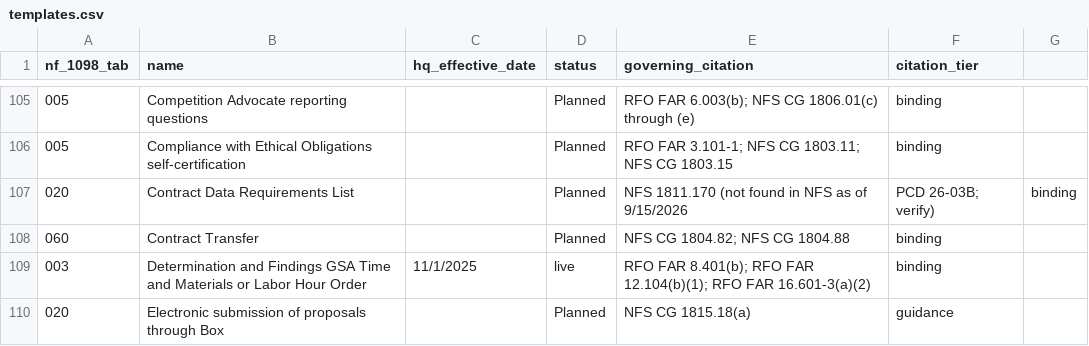
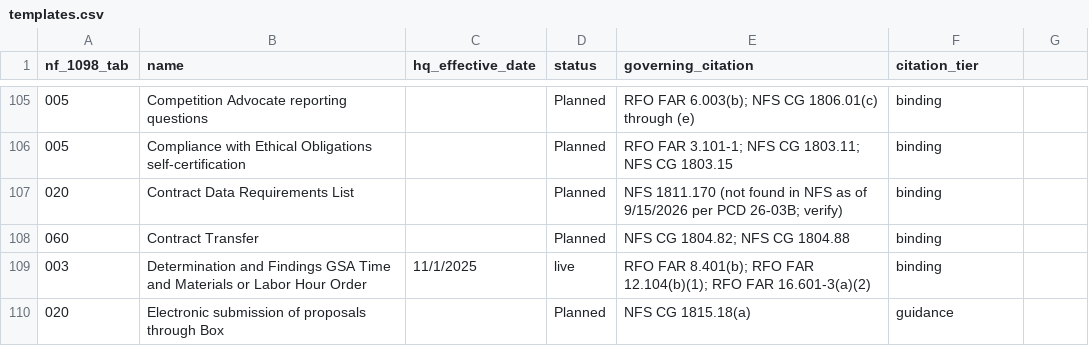
Before and after one commit to joshuataggart7-lgtm/t-minus, a CSV file: t-minus-seed/templates.csv, drawn as a sheet; only a part is shown, gaps mark what is left out; the diff names each change by its address in the sheet, - before the commit and + after, or states it on an @@ line.

Commit message:
templates.csv:107 keep citation in one CSV field (drop comma), same wording in M8 migration

```diff
--- a/t-minus-seed/templates.csv
+++ b/t-minus-seed/templates.csv
-E107 (governing_citation): …of 9/15/2026
+E107 (governing_citation): …of 9/15/2026 per PCD 26-03B; verify)
-F107 (citation_tier): PCD 26-03B; verify)
+F107 (citation_tier): binding
-G107: binding
+G107: (empty)
```
Also changed, not shown: 1 other file.
